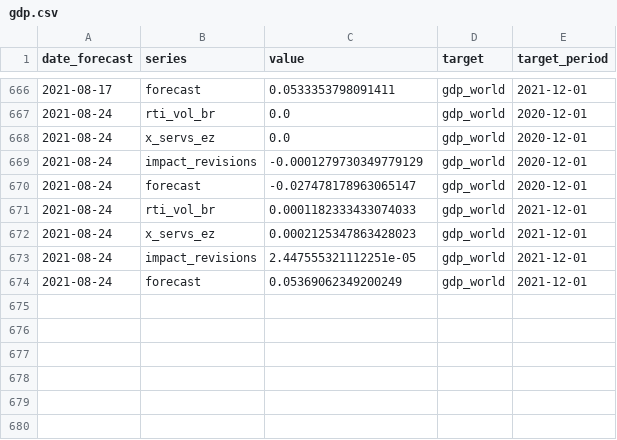
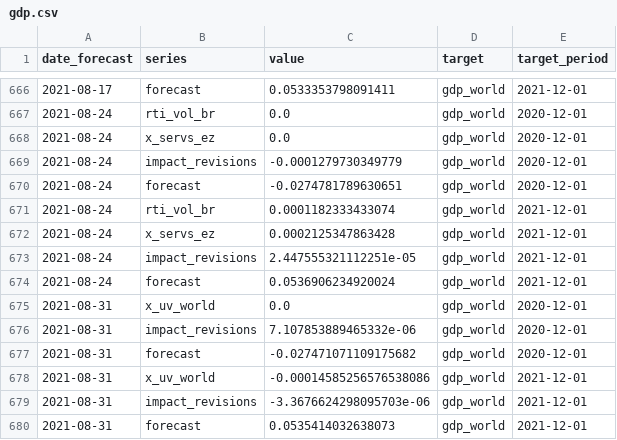
Before and after one commit to dhopp1-UNCTAD/unctad-nowcast-web, a CSV file: nowcasts/data/gdp.csv, drawn as a sheet; only a part is shown, gaps mark what is left out.

```diff
--- a/nowcasts/data/gdp.csv
+++ b/nowcasts/data/gdp.csv
@@ -668,7 +668,13 @@ date_forecast,series,value,target,target_period
 2021-08-24,x_servs_ez,0.0,gdp_world,2020-12-01
-2021-08-24,impact_revisions,-0.0001279730349779129,gdp_world,2020-12-01
-2021-08-24,forecast,-0.027478178963065147,gdp_world,2020-12-01
-2021-08-24,rti_vol_br,0.0001182333433074033,gdp_world,2021-12-01
-2021-08-24,x_servs_ez,0.0002125347863428023,gdp_world,2021-12-01
+2021-08-24,impact_revisions,-0.0001279730349779,gdp_world,2020-12-01
+2021-08-24,forecast,-0.0274781789630651,gdp_world,2020-12-01
+2021-08-24,rti_vol_br,0.0001182333433074,gdp_world,2021-12-01
+2021-08-24,x_servs_ez,0.0002125347863428,gdp_world,2021-12-01
 2021-08-24,impact_revisions,2.447555321112251e-05,gdp_world,2021-12-01
-2021-08-24,forecast,0.05369062349200249,gdp_world,2021-12-01
+2021-08-24,forecast,0.0536906234920024,gdp_world,2021-12-01
+2021-08-31,x_uv_world,0.0,gdp_world,2020-12-01
+2021-08-31,impact_revisions,7.107853889465332e-06,gdp_world,2020-12-01
+2021-08-31,forecast,-0.027471071109175682,gdp_world,2020-12-01
+2021-08-31,x_uv_world,-0.00014585256576538086,gdp_world,2021-12-01
+2021-08-31,impact_revisions,-3.3676624298095703e-06,gdp_world,2021-12-01
+2021-08-31,forecast,0.0535414032638073,gdp_world,2021-12-01
```
Also changed, not shown: nowcasts/data/actuals.csv, nowcasts/data/lstm.csv, 1 other file.
